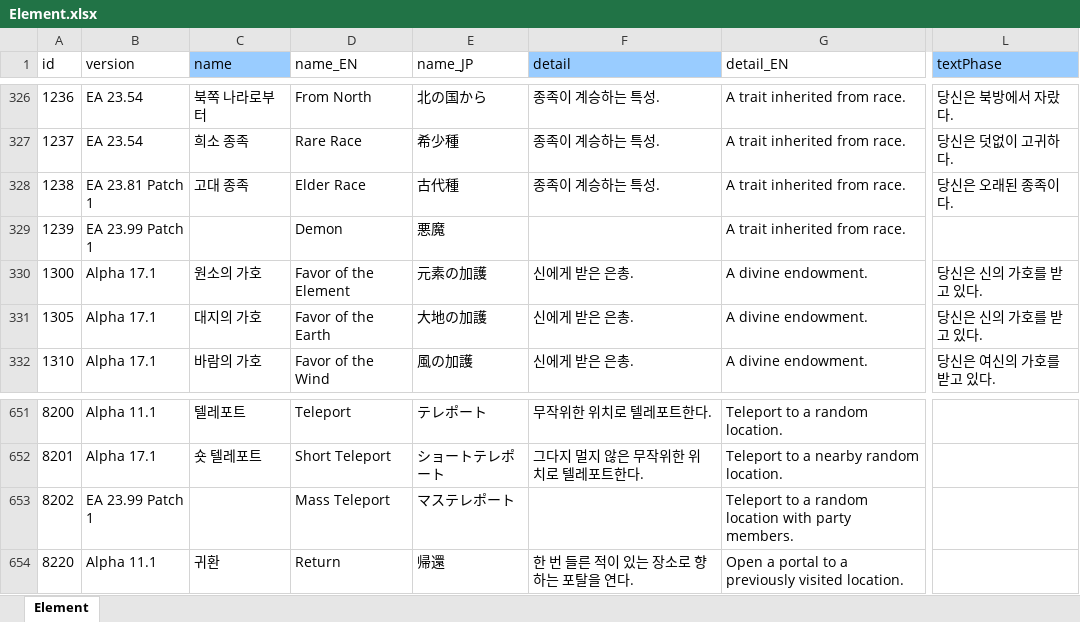
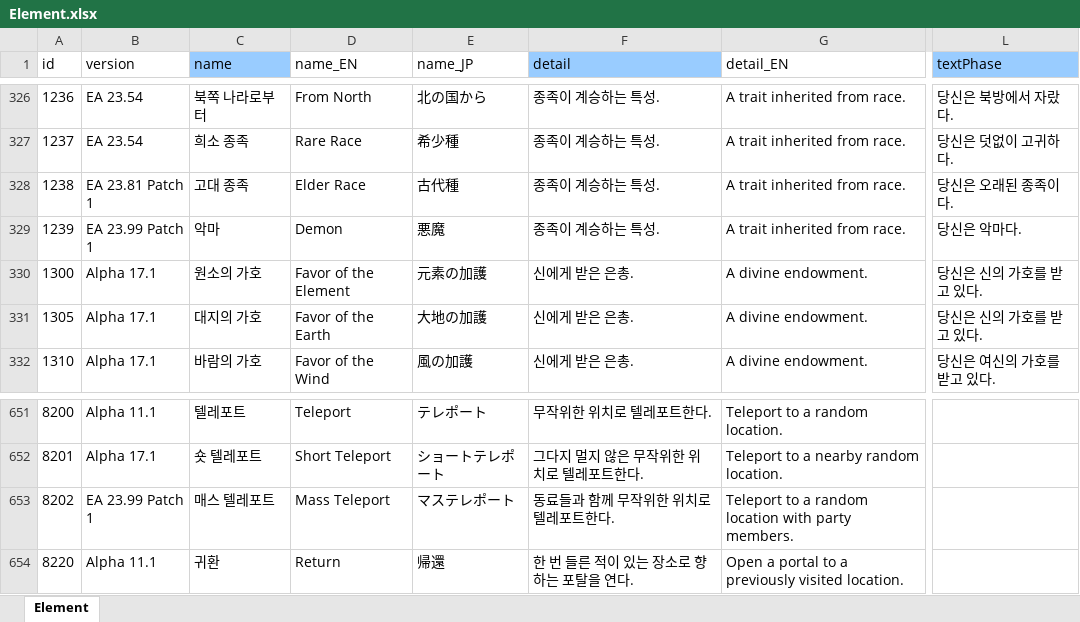
Before and after one commit to cinornu/Elin_KR, an Excel workbook: Mod_Korean/Lang/KR/Game/Element.xlsx, sheet Element, drawn as a sheet; only a part is shown, gaps mark what is left out; values as stored, in another font and other column widths than the file's, no borders; charts and pictures not drawn; the diff names each change by its address in the sheet, - before the commit and + after, or states it on an @@ line.

```diff
--- a/Mod_Korean/Lang/KR/Game/Element.xlsx (sheet Element)
+++ b/Mod_Korean/Lang/KR/Game/Element.xlsx (sheet Element)
-C329 (name): (empty)
+C329 (name): 악마
-F329 (detail): (empty)
+F329 (detail): 종족이 계승하는 특성.
-L329 (textPhase): (empty)
+L329 (textPhase): 당신은 악마다.
-C653 (name): (empty)
+C653 (name): 매스 텔레포트
-F653 (detail): (empty)
+F653 (detail): 동료들과 함께 무작위한 위치로 텔레포트한다.
```
Also changed, not shown: charts or pictures, Mod_Korean/Lang/KR/Game/Game.xlsx, Mod_Korean/Lang/KR/Game/General.xlsx, 10 other files.
